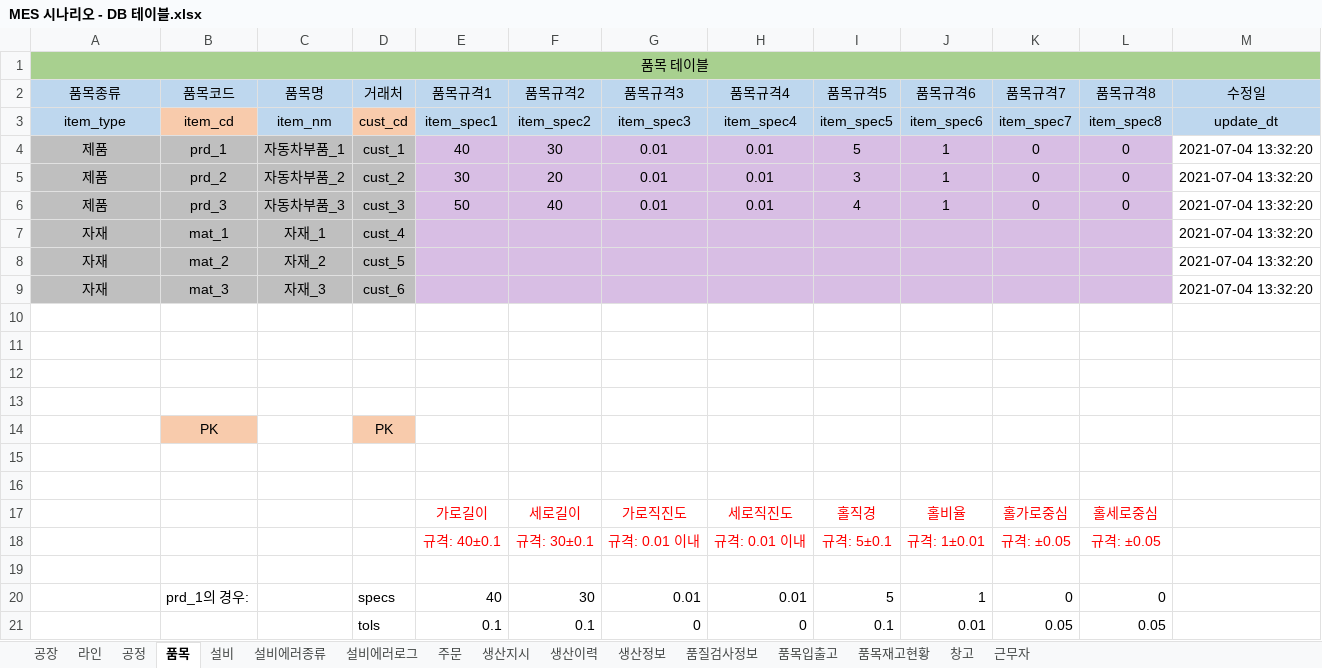
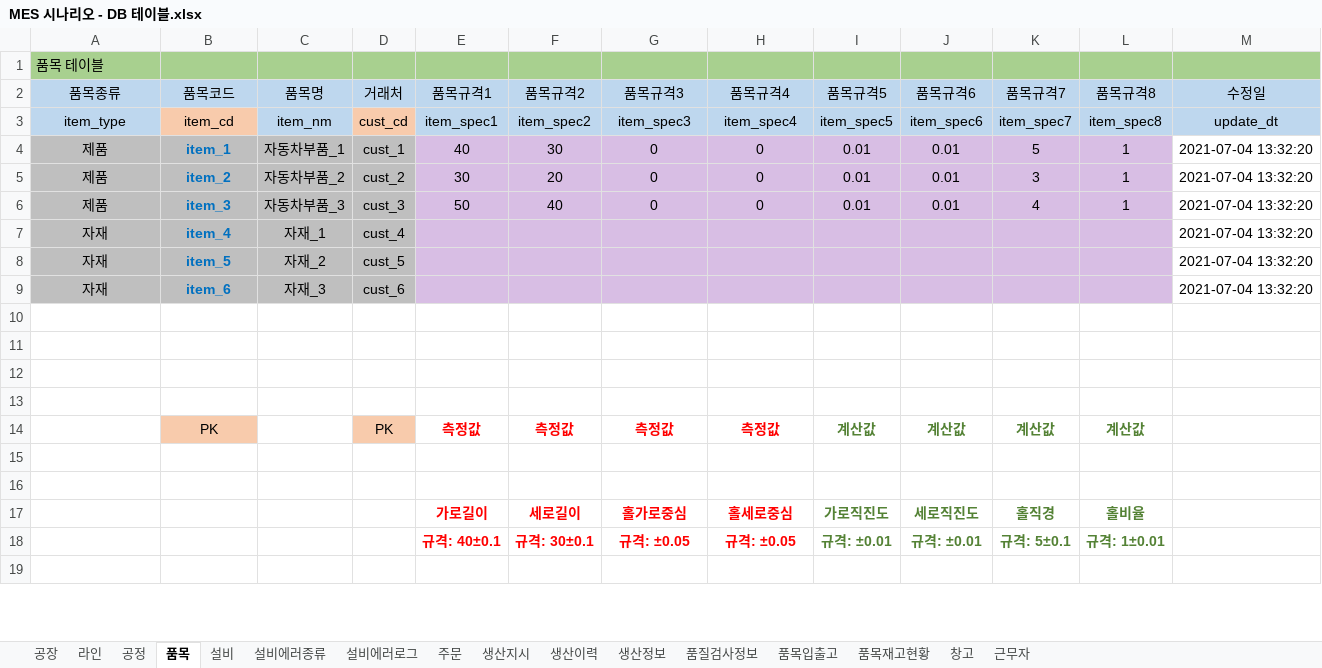
Before and after one commit to VertigoK/TH_MES, an Excel workbook: Description/MES 시나리오 - DB 테이블.xlsx, sheet 품목, drawn as a sheet; only a part is shown; values as stored, in another font and other column widths than the file's, no borders; removed rows and columns are numbered as before the commit, all else as after; the diff covers the shown part only; the diff names each change by its address in the sheet, - before the commit and + after, or states it on an @@ line.

```diff
--- a/Description/MES 시나리오 - DB 테이블.xlsx (sheet 품목)
+++ b/Description/MES 시나리오 - DB 테이블.xlsx (sheet 품목)
-A1 alignment: center
+A1 alignment: left
-A1:M1 merged
-B4 (품목코드): prd_1
+B4 (품목코드): item_1
@@ B4:B9 bold: off → on, text colour: black → #0070C0 @@
-G4:G6 (품목규격3): 0.01
+G4:G6 (품목규격3): 0
-H4:H6 (품목규격4): 0.01
+H4:H6 (품목규격4): 0
-I4 (품목규격5): 5
+I4 (품목규격5): 0.01
-J4:J6 (품목규격6): 1
+J4:J6 (품목규격6): 0.01
-K4 (품목규격7): 0
+K4 (품목규격7): 5
-L4:L6 (품목규격8): 0
+L4:L6 (품목규격8): 1
-B5 (품목코드): prd_2
+B5 (품목코드): item_2
-I5 (품목규격5): 3
+I5 (품목규격5): 0.01
-K5 (품목규격7): 0
+K5 (품목규격7): 3
-B6 (품목코드): prd_3
+B6 (품목코드): item_3
-I6 (품목규격5): 4
+I6 (품목규격5): 0.01
-K6 (품목규격7): 0
+K6 (품목규격7): 4
-B7 (품목코드): mat_1
+B7 (품목코드): item_4
-B8 (품목코드): mat_2
+B8 (품목코드): item_5
-B9 (품목코드): mat_3
+B9 (품목코드): item_6
-row 14:  | PK |  | PK
+row 14:  | PK |  | PK | 측정값 | 측정값 | 측정값 | 측정값 | 계산값 | 계산값 | 계산값 | 계산값
-row 17:  |  |  |  | 가로길이 | 세로길이 | 가로직진도 | 세로직진도 | 홀직경 | 홀비율 | 홀가로중심 | 홀세로중심
+row 17:  |  |  |  | 가로길이 | 세로길이 | 홀가로중심 | 홀세로중심 | 가로직진도 | 세로직진도 | 홀직경 | 홀비율
-E18:L18 bold: off
+E18:L18 bold: on
-G18 (품목규격3): 규격: 0.01 이내
+G18 (품목규격3): 규격: ±0.05
-H18 (품목규격4): 규격: 0.01 이내
+H18 (품목규격4): 규격: ±0.05
-I18 (품목규격5): 규격: 5±0.1
+I18 (품목규격5): 규격: ±0.01
-I18:L18 text colour: #FF0000
+I18:L18 text colour: #548235
-J18 (품목규격6): 규격: 1±0.01
+J18 (품목규격6): 규격: ±0.01
-K18 (품목규격7): 규격: ±0.05
+K18 (품목규격7): 규격: 5±0.1
-L18 (품목규격8): 규격: ±0.05
+L18 (품목규격8): 규격: 1±0.01
-row 20:  | prd_1의 경우: |  | specs | 40 | 30 | 0.01 | 0.01 | 5 | 1 | 0 | 0
-row 21:  |  |  | tols | 0.1 | 0.1 | 0 | 0 | 0.1 | 0.01 | 0.05 | 0.05
```
Also changed, not shown: 2 added rows elsewhere in this sheet, sheet 생산정보, sheet 품목재고현황, sheet 품질검사정보, sheet 주문, sheet 품목입출고, 13 other files.
